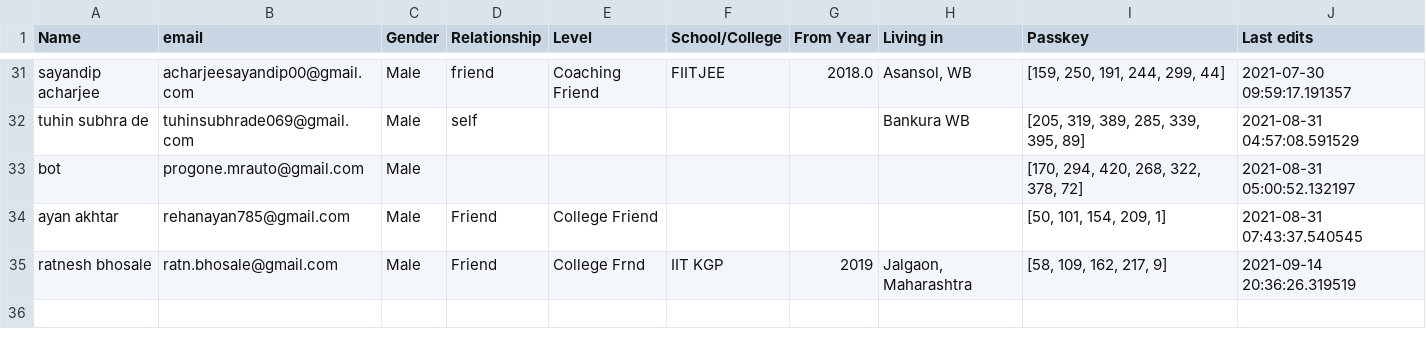
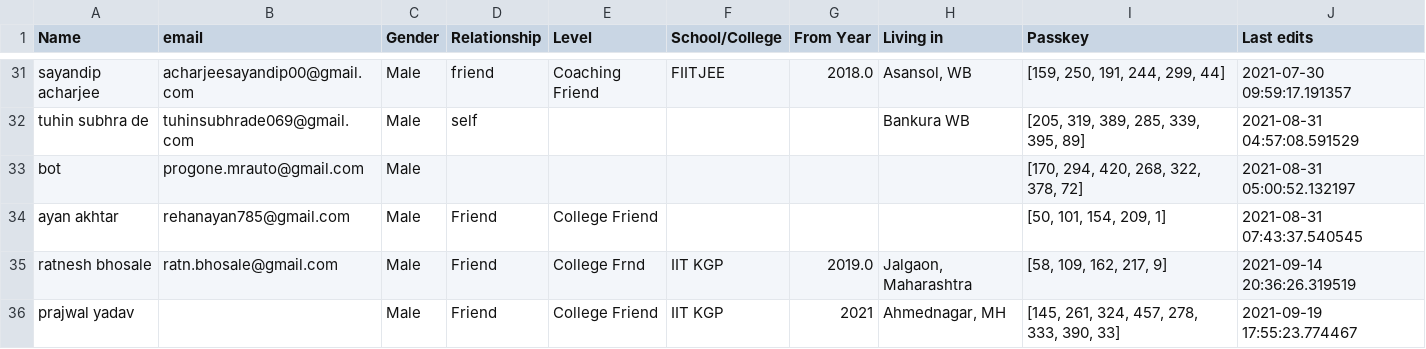
Before and after one commit to Gituhin/Friends-Data, a CSV file: database.csv, drawn as a sheet; only a part is shown, gaps mark what is left out.

Commit message:
Commit by prajwal

```diff
--- a/database.csv
+++ b/database.csv
@@ -34,2 +34,3 @@ bot,progone.mrauto@gmail.com,Male,,,,,,"[170, 294, 420, 268, 322, 378, 72]",2021
 ayan akhtar,rehanayan785@gmail.com,Male,Friend,College Friend,,,,"[50, 101, 154, 209, 1]",2021-08-31 07:43:37.540545
-ratnesh bhosale,ratn.bhosale@gmail.com,Male,Friend,College Frnd,IIT KGP,2019,"Jalgaon, Maharashtra","[58, 109, 162, 217, 9]",2021-09-14 20:36:26.319519
+ratnesh bhosale,ratn.bhosale@gmail.com,Male,Friend,College Frnd,IIT KGP,2019.0,"Jalgaon, Maharashtra","[58, 109, 162, 217, 9]",2021-09-14 20:36:26.319519
+prajwal yadav,,Male,Friend,College Friend,IIT KGP,2021,"Ahmednagar, MH","[145, 261, 324, 457, 278, 333, 390, 33]",2021-09-19 17:55:23.774467
```
